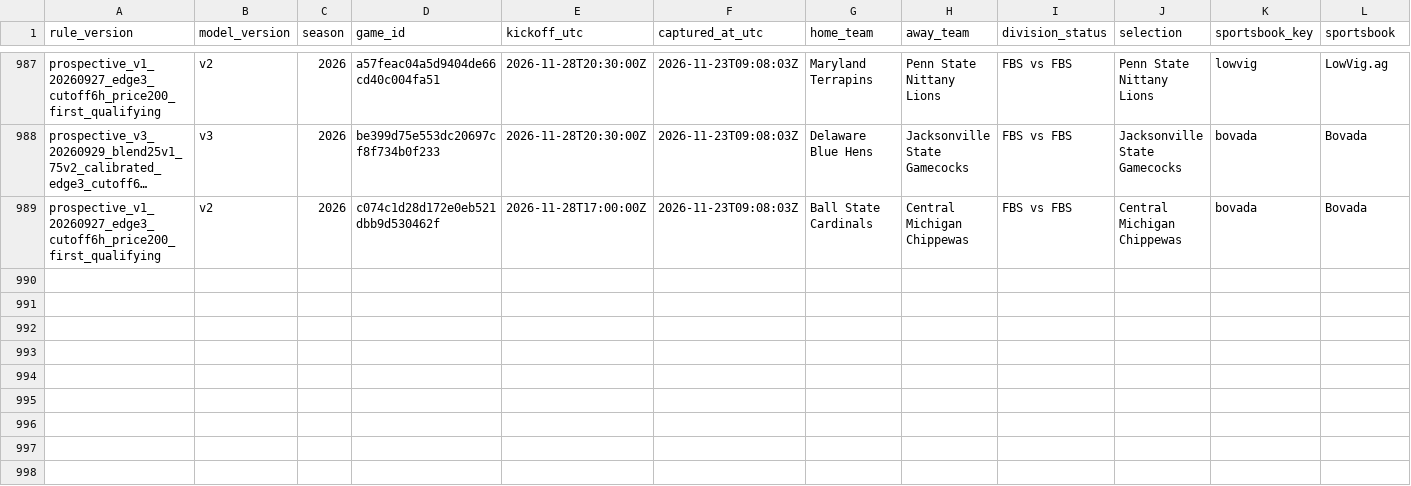
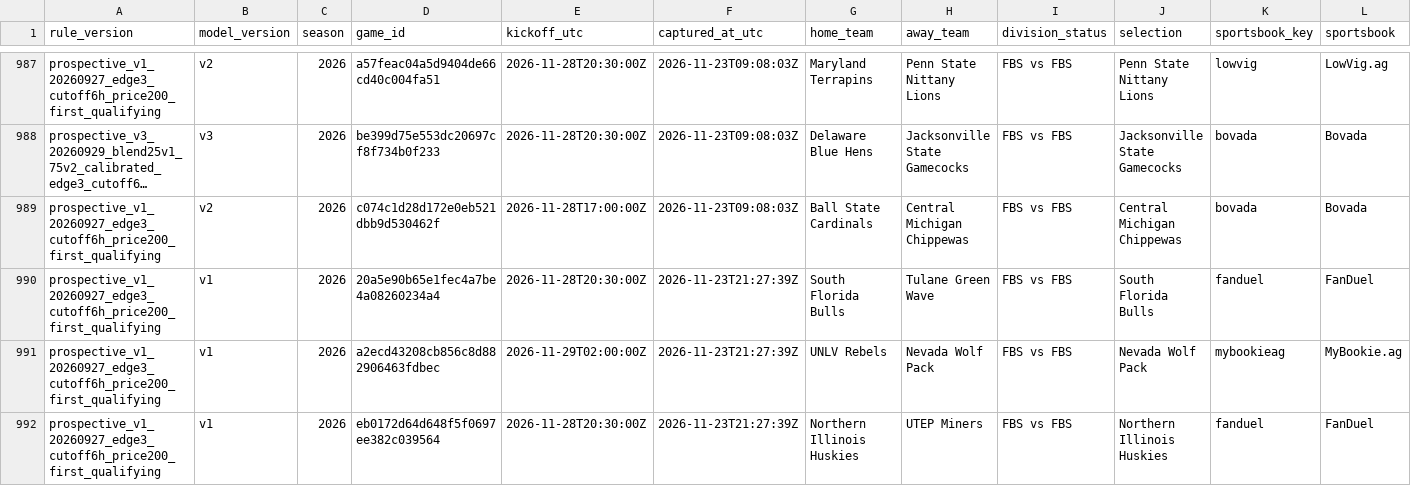
Before and after one commit to JarzCFB/codi-cfb-dashboard, a CSV file: prospective/selections.csv, drawn as a sheet; only a part is shown, gaps mark what is left out; long unchanged cells end in …; rows hold the shown columns only; the diff names each change by its address in the sheet, - before the commit and + after, or states it on an @@ line.

```diff
--- a/prospective/selections.csv
+++ b/prospective/selections.csv
+row 990: prospective_v1_20260927_edge3_cutoff6h_price200_first_qualifying | v1 | 2026 | 20a5e90b65e1fec4a7be4a08260234a4 | 2026-11-28T20:30:00Z | 2026-11-23T21:27:39Z | South Florida Bulls | Tulane Green Wave | FBS vs FBS | South Florida Bulls | fanduel | FanDuel
+row 991: prospective_v1_20260927_edge3_cutoff6h_price200_first_qualifying | v1 | 2026 | a2ecd43208cb856c8d882906463fdbec | 2026-11-29T02:00:00Z | 2026-11-23T21:27:39Z | UNLV Rebels | Nevada Wolf Pack | FBS vs FBS | Nevada Wolf Pack | mybookieag | MyBookie.ag
+row 992: prospective_v1_20260927_edge3_cutoff6h_price200_first_qualifying | v1 | 2026 | eb0172d64d648f5f0697ee382c039564 | 2026-11-28T20:30:00Z | 2026-11-23T21:27:39Z | Northern Illinois Huskies | UTEP Miners | FBS vs FBS | Northern Illinois Huskies | fanduel | FanDuel
```
Also changed, not shown: reports/v3_upcoming_line_watchlist.csv, 5 other files.
